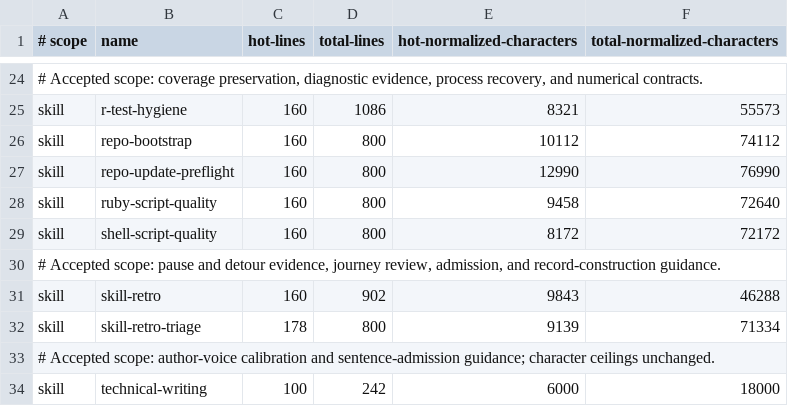
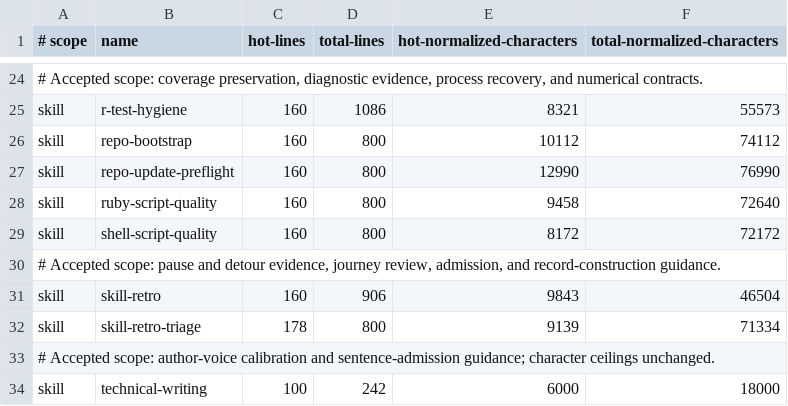
Before and after one commit to jlmelville/codex-workflows, a TSV file: scripts/audit-skill-drift-payload-baseline.tsv, drawn as a sheet; only a part is shown, gaps mark what is left out.

Commit message:
Accept reviewed skill-retro payload growth

```diff
--- a/scripts/audit-skill-drift-payload-baseline.tsv
+++ b/scripts/audit-skill-drift-payload-baseline.tsv
@@ -30,3 +30,3 @@ skill	shell-script-quality	160	800	8172	72172
 # Accepted scope: pause and detour evidence, journey review, admission, and record-construction guidance.
-skill	skill-retro	160	902	9843	46288
+skill	skill-retro	160	906	9843	46504
 skill	skill-retro-triage	178	800	9139	71334
```
